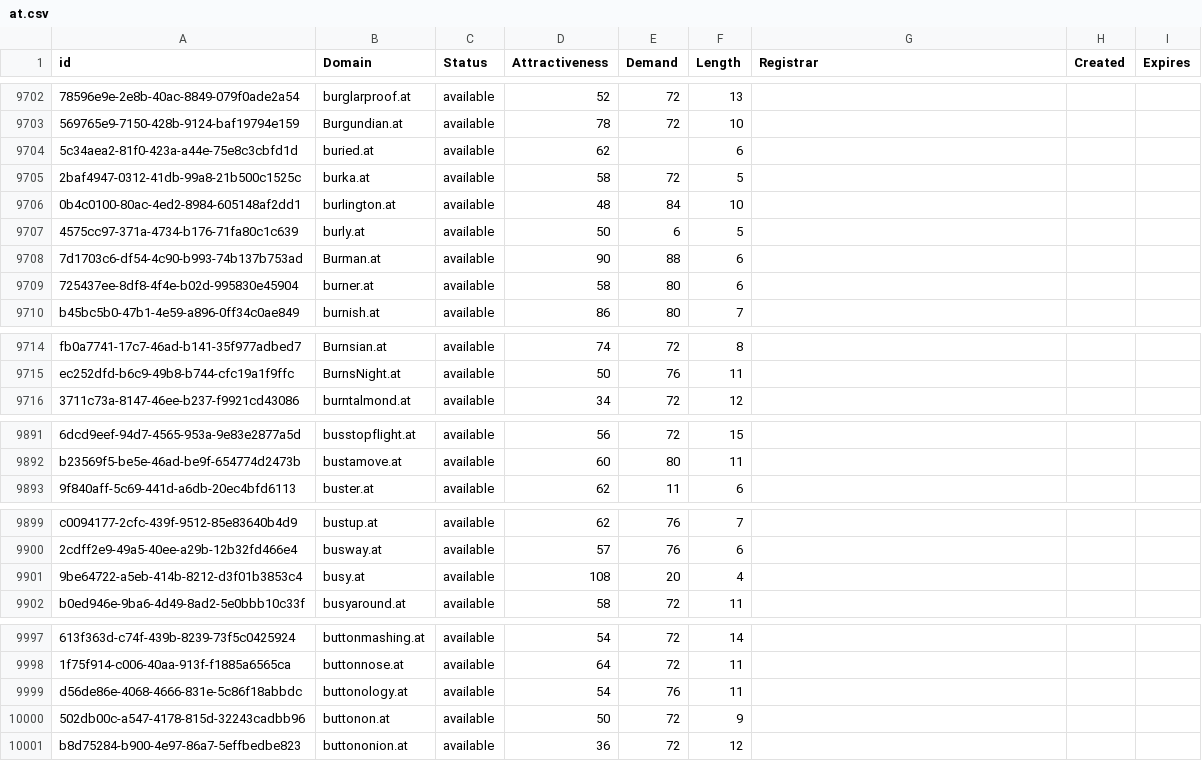
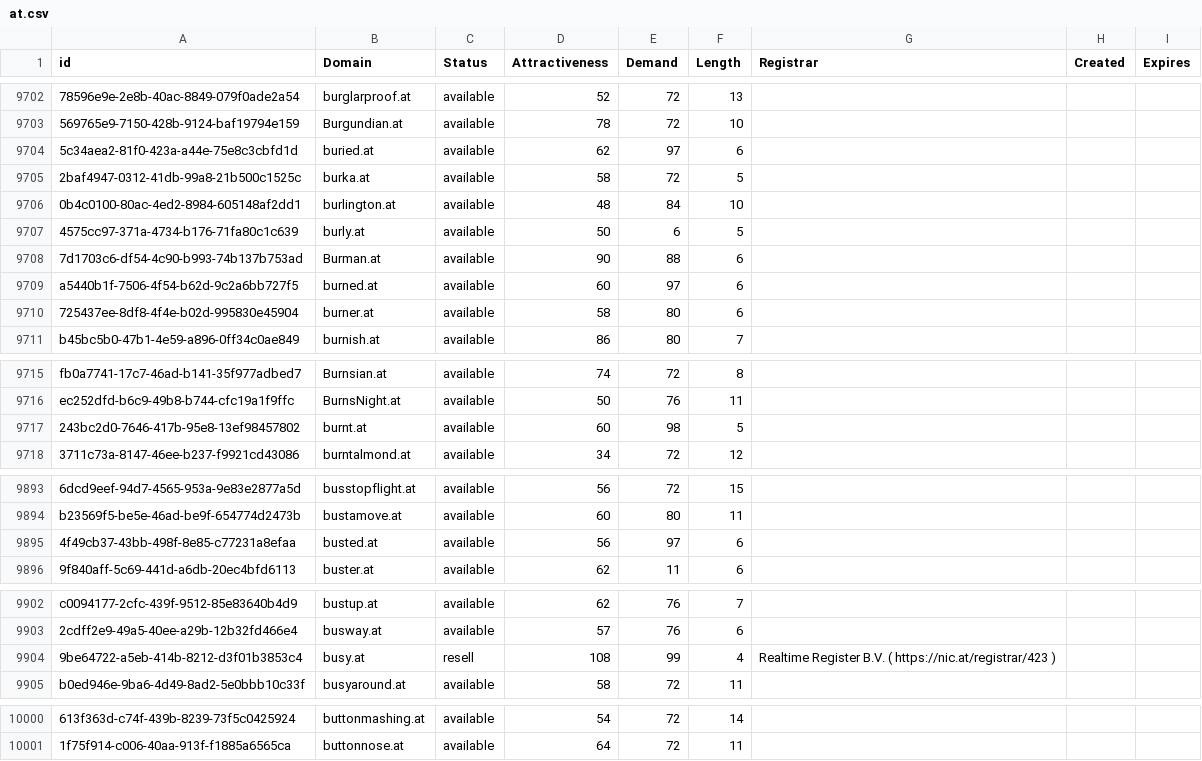
Before and after one commit to UniqueDomains/at-oneword-domains, a CSV file: at.csv, drawn as a sheet; only a part is shown, gaps mark what is left out; removed rows and columns are numbered as before the commit, all else as after; the diff covers the shown part only; the diff names each change by its address in the sheet, - before the commit and + after, or states it on an @@ line.

Commit message:
Domains update

```diff
--- a/at.csv
+++ b/at.csv
-E9704 (Demand): (empty)
+E9704 (Demand): 97
+row 9709: a5440b1f-7506-4f54-b62d-9c2a6bb727f5 | burned.at | available | 60 | 97 | 6
+row 9717: 243bc2d0-7646-417b-95e8-13ef98457802 | burnt.at | available | 60 | 98 | 5
+row 9895: 4f49cb37-43bb-498f-8e85-c77231a8efaa | busted.at | available | 56 | 97 | 6
-C9904 (Status): available
+C9904 (Status): resell
-E9904 (Demand): 20
+E9904 (Demand): 99
-G9904 (Registrar): (empty)
+G9904 (Registrar): Realtime Register B.V. ( https://nic.at/registrar/423 )
-row 9999: d56de86e-4068-4666-831e-5c86f18abbdc | buttonology.at | available | 54 | 76 | 11
-row 10000: 502db00c-a547-4178-815d-32243cadbb96 | buttonon.at | available | 50 | 72 | 9
-row 10001: b8d75284-b900-4e97-86a7-5effbedbe823 | buttononion.at | available | 36 | 72 | 12
```
Also changed, not shown: 1 edited cell elsewhere in this file, 2 other files.
